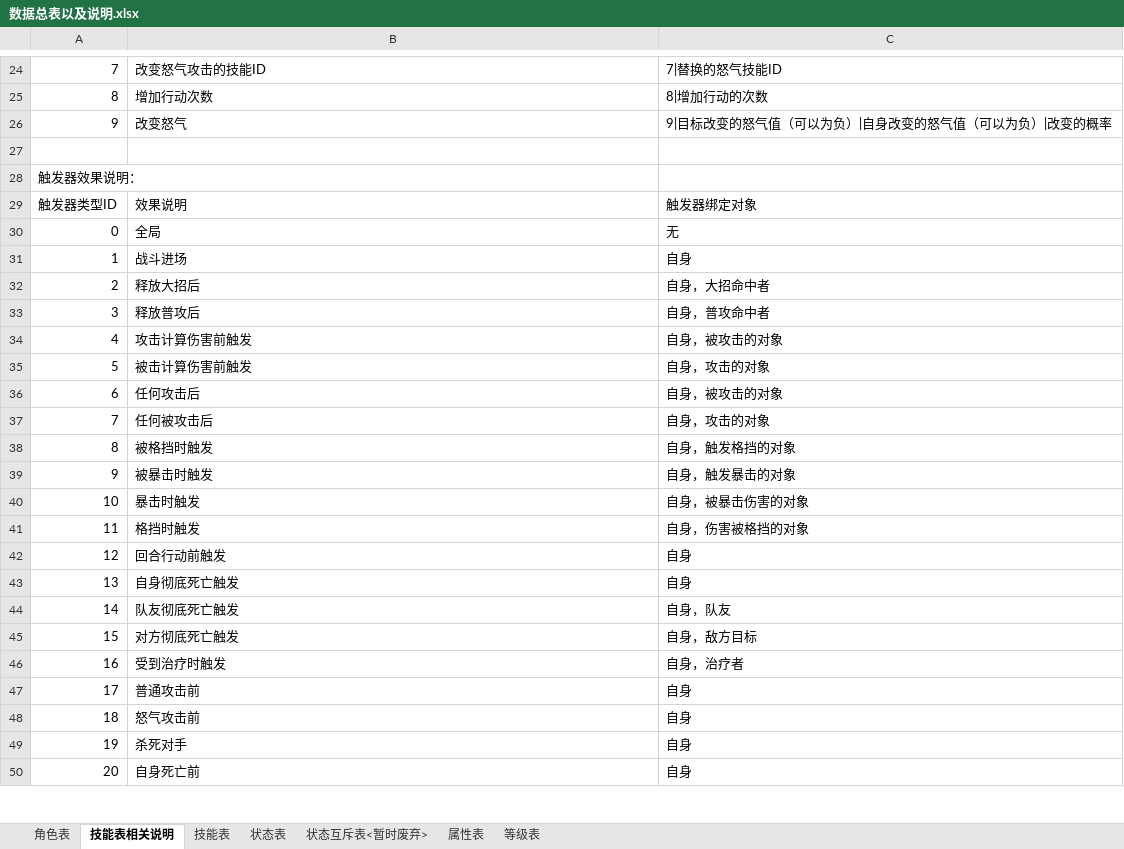
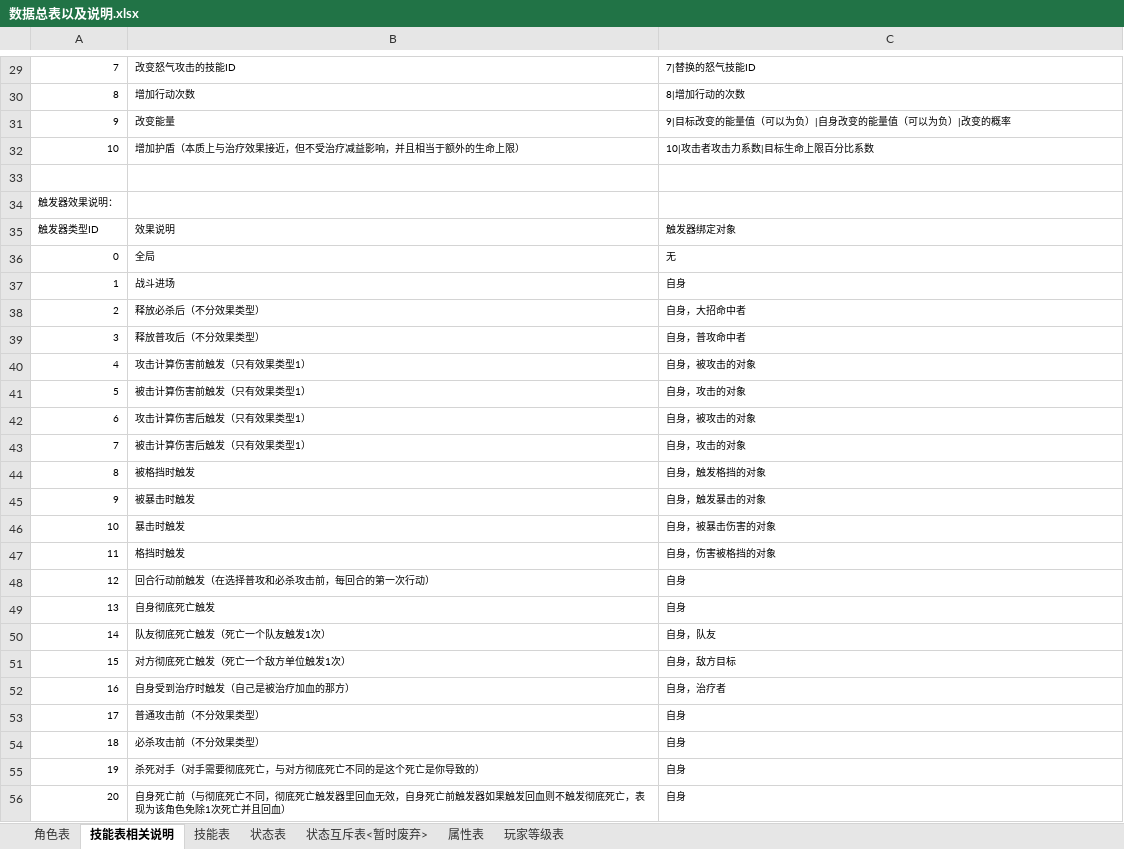
Before and after one commit to jmy1604/wjxz_server, an Excel workbook: 数据总表以及说明.xlsx, sheet 技能表相关说明, drawn as a sheet; only a part is shown, gaps mark what is left out; values as stored, in another font and other column widths than the file's, no borders; removed rows and columns are numbered as before the commit, all else as after; the diff covers the shown part only; the diff names each change by its address in the sheet, - before the commit and + after, or states it on an @@ line.

```diff
--- a/数据总表以及说明.xlsx (sheet 技能表相关说明)
+++ b/数据总表以及说明.xlsx (sheet 技能表相关说明)
-sheet tab: 等级表
+sheet tab: 玩家等级表
@@ A29:C30 text size: smaller @@
-row 26: 9 | 改变怒气 | 9|目标改变的怒气值（可以为负）|自身改变的怒气值（可以为负）|改变的概率
+row 31: 9 | 改变能量 | 9|目标改变的能量值（可以为负）|自身改变的能量值（可以为负）|改变的概率
+row 32: 10 | 增加护盾（本质上与治疗效果接近，但不受治疗减益影响，并且相当于额外的生命上限） | 10|攻击者攻击力系数|目标生命上限百分比系数
@@ A34 text size: smaller @@
@@ A35:C56 text size: smaller @@
-B38: 释放大招后
+B38: 释放必杀后（不分效果类型）
-B39: 释放普攻后
+B39: 释放普攻后（不分效果类型）
-B40: 攻击计算伤害前触发
+B40: 攻击计算伤害前触发（只有效果类型1）
-B41: 被击计算伤害前触发
+B41: 被击计算伤害前触发（只有效果类型1）
-B42: 任何攻击后
+B42: 攻击计算伤害后触发（只有效果类型1）
-B43: 任何被攻击后
+B43: 被击计算伤害后触发（只有效果类型1）
-B48: 回合行动前触发
+B48: 回合行动前触发（在选择普攻和必杀攻击前，每回合的第一次行动）
-B50: 队友彻底死亡触发
+B50: 队友彻底死亡触发（死亡一个队友触发1次）
-B51: 对方彻底死亡触发
+B51: 对方彻底死亡触发（死亡一个敌方单位触发1次）
-B52: 受到治疗时触发
+B52: 自身受到治疗时触发（自己是被治疗加血的那方）
-B53: 普通攻击前
+B53: 普通攻击前（不分效果类型）
-B54: 怒气攻击前
+B54: 必杀攻击前（不分效果类型）
-B55: 杀死对手
+B55: 杀死对手（对手需要彻底死亡，与对方彻底死亡不同的是这个死亡是你导致的）
-B56: 自身死亡前
+B56: 自身死亡前（与彻底死亡不同，彻底死亡触发器里回血无效，自身死亡前触发器如果触发回血则不触发彻底死亡，表现为该角色免除1次死亡并且回血）
```
Also changed, not shown: 6 added rows, 1 removed row, 3 edited cells and cell formats elsewhere in this sheet, sheet 技能表, 9 other files.
